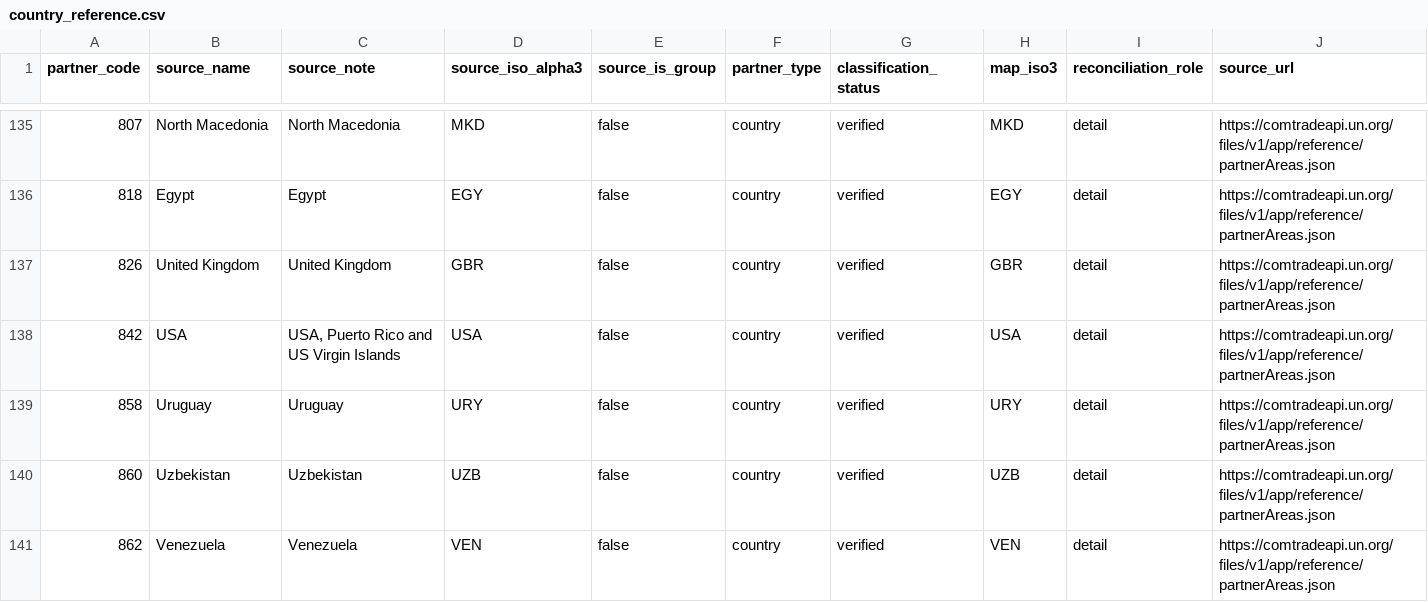
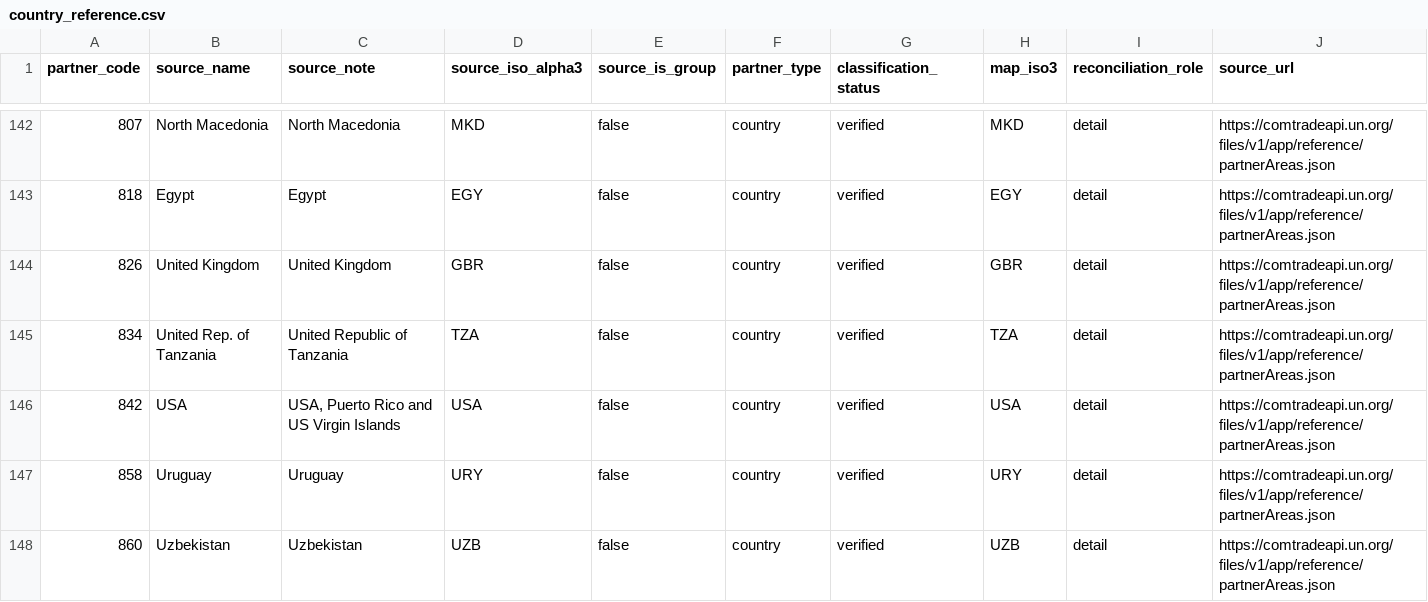
Before and after one commit to sunhua12/000-trade-analytics, a CSV file: dbt/seeds/country_reference.csv, drawn as a sheet; only a part is shown, gaps mark what is left out; the shorter side is filled out with more unchanged rows; rows hold the shown columns only; the diff covers the shown part only; the diff names each change by its address in the sheet, - before the commit and + after, or states it on an @@ line.

```diff
--- a/dbt/seeds/country_reference.csv
+++ b/dbt/seeds/country_reference.csv
+row 145: 834 | United Rep. of Tanzania | United Republic of Tanzania | TZA | false | country | verified | TZA | detail | https://comtradeapi.un.org/files/v1/app/reference/partnerAreas.json
```
Also changed, not shown: 7 added rows elsewhere in this file, 20 other files.
